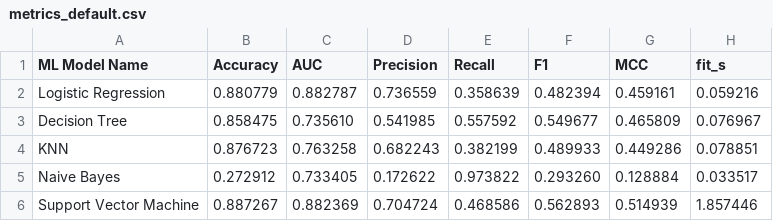
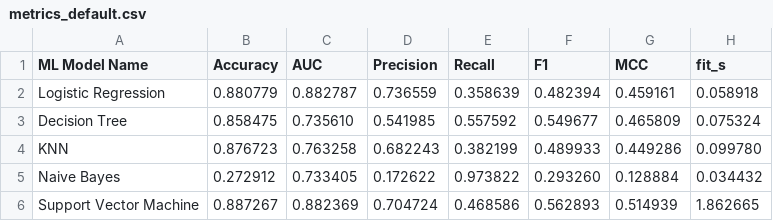
Before and after one commit to Manisha2026aj05119/shopper-purchase-intent-ml, a CSV file: results/metrics_default.csv, drawn as a sheet.

```diff
--- a/results/metrics_default.csv
+++ b/results/metrics_default.csv
@@ -1,6 +1,6 @@
 ML Model Name,Accuracy,AUC,Precision,Recall,F1,MCC,fit_s
-Logistic Regression,0.880779,0.882787,0.736559,0.358639,0.482394,0.459161,0.059216
-Decision Tree,0.858475,0.735610,0.541985,0.557592,0.549677,0.465809,0.076967
-KNN,0.876723,0.763258,0.682243,0.382199,0.489933,0.449286,0.078851
-Naive Bayes,0.272912,0.733405,0.172622,0.973822,0.293260,0.128884,0.033517
-Support Vector Machine,0.887267,0.882369,0.704724,0.468586,0.562893,0.514939,1.857446
+Logistic Regression,0.880779,0.882787,0.736559,0.358639,0.482394,0.459161,0.058918
+Decision Tree,0.858475,0.735610,0.541985,0.557592,0.549677,0.465809,0.075324
+KNN,0.876723,0.763258,0.682243,0.382199,0.489933,0.449286,0.099780
+Naive Bayes,0.272912,0.733405,0.172622,0.973822,0.293260,0.128884,0.034432
+Support Vector Machine,0.887267,0.882369,0.704724,0.468586,0.562893,0.514939,1.862665
```
Also changed, not shown: results/tuning_summary.csv, 2 other files.
